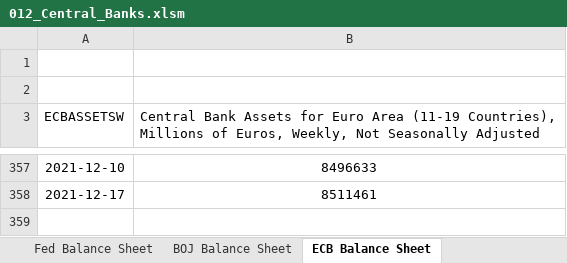
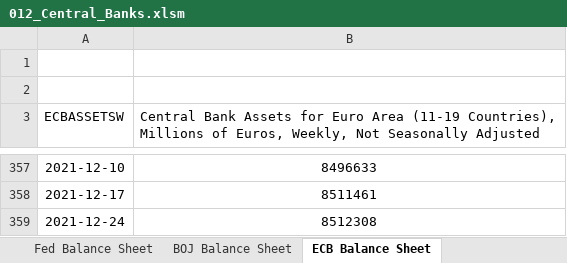
Before and after one commit to markjm5/portfoliomanagement, an Excel workbook: trading_excel_files/02_Interest_Rates_FX/012_Central_Banks.xlsm, sheet ECB Balance Sheet, drawn as a sheet; only a part is shown, gaps mark what is left out; values as stored, in another font and other column widths than the file's, no borders; charts and pictures and table styles not drawn; the diff names each change by its address in the sheet, - before the commit and + after, or states it on an @@ line.

```diff
--- a/trading_excel_files/02_Interest_Rates_FX/012_Central_Banks.xlsm (sheet ECB Balance Sheet)
+++ b/trading_excel_files/02_Interest_Rates_FX/012_Central_Banks.xlsm (sheet ECB Balance Sheet)
+row 359: 2021-12-24 | 8512308
```
Also changed, not shown: sheet Fed Balance Sheet, charts or pictures, 1 other file.
